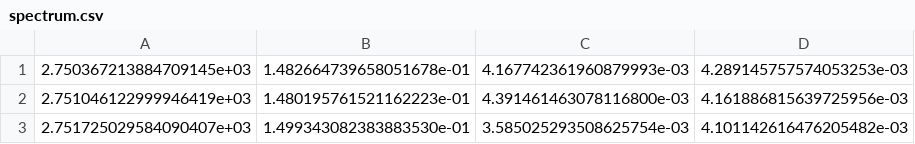
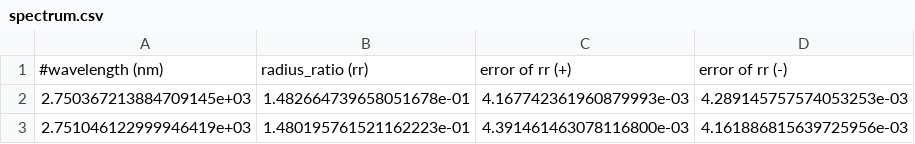
Before and after one commit to HajimeKawahara/class25, a CSV file: spectrum.csv, drawn as a sheet; only a part is shown; the shorter side is filled out with more unchanged rows.

Commit message:
add header

```diff
--- a/spectrum.csv
+++ b/spectrum.csv
@@ -1 +1,2 @@
+#wavelength (nm), radius_ratio (rr), error of rr (+), error of rr (-)
 2.750367213884709145e+03,1.482664739658051678e-01,4.167742361960879993e-03,4.289145757574053253e-03
```
